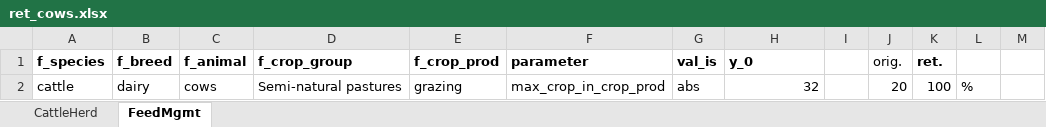
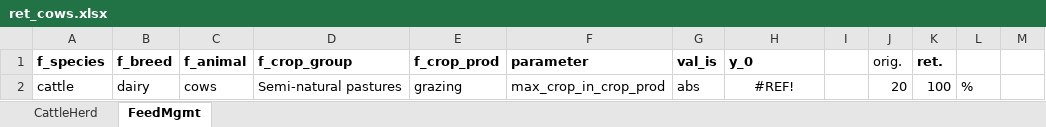
Before and after one commit to karlssonjo/seminatgrass, an Excel workbook: scenarios/ret_cows.xlsx, sheet FeedMgmt, drawn as a sheet; only a part is shown; values as stored, in another font and other column widths than the file's, no borders; the diff names each change by its address in the sheet, - before the commit and + after, or states it on an @@ line.

```diff
--- a/scenarios/ret_cows.xlsx (sheet FeedMgmt)
+++ b/scenarios/ret_cows.xlsx (sheet FeedMgmt)
-H2 (y_0): 32
+H2 (y_0): #REF!
-H2 alignment: right
+H2 alignment: center
```
Also changed, not shown: sheet CattleHerd.
